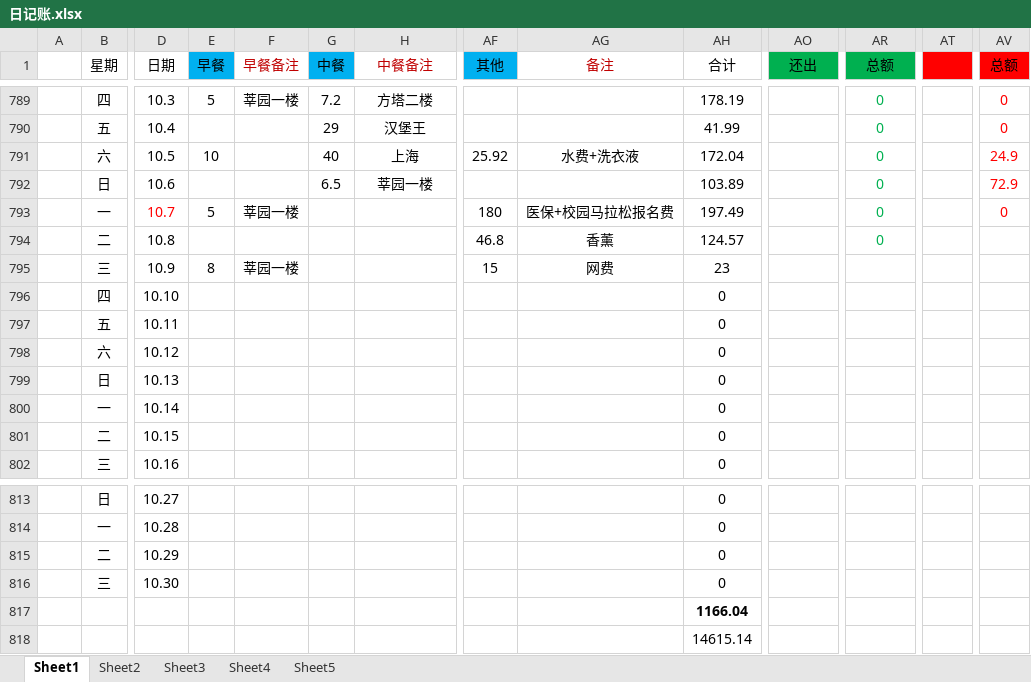
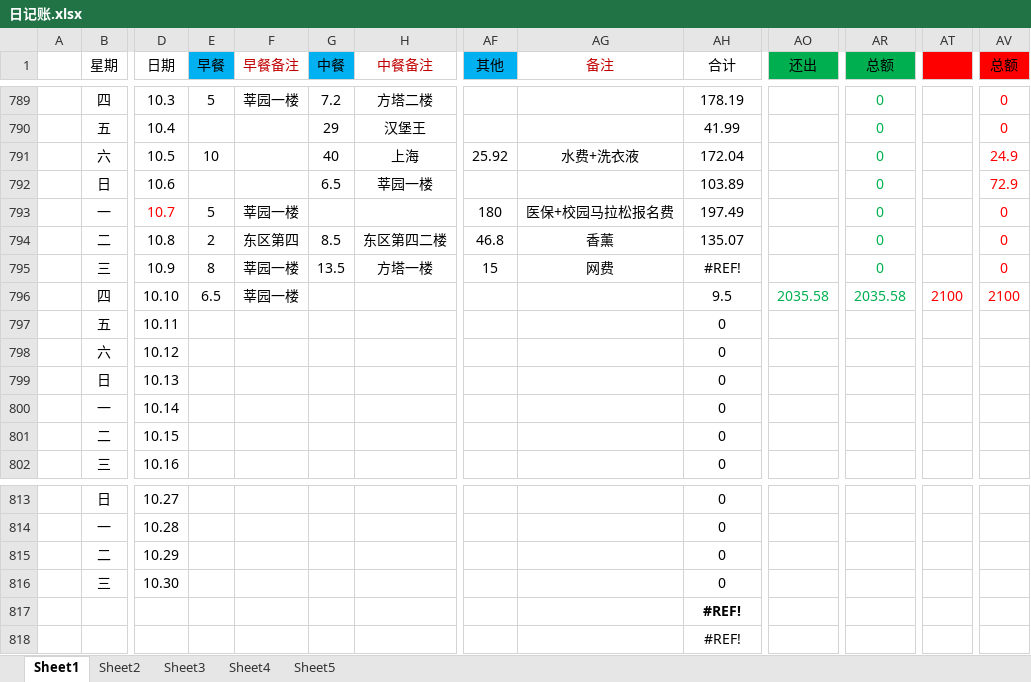
Before and after one commit to ExcaliburEX/Daily-Plan-In-Graduate-Life, an Excel workbook: 日记账.xlsx, sheet Sheet1, drawn as a sheet; only a part is shown, gaps mark what is left out; values as stored, in another font and other column widths than the file's, no borders; charts and pictures not drawn; removed rows and columns are numbered as before the commit, all else as after; rows hold the shown columns only; the diff names each change by its address in the sheet, - before the commit and + after, or states it on an @@ line.

```diff
--- a/日记账.xlsx (sheet Sheet1)
+++ b/日记账.xlsx (sheet Sheet1)
-E794 (早餐): (empty)
+E794 (早餐): 2
-F794 (早餐备注): (empty)
+F794 (早餐备注): 东区第四
-G794 (中餐): (empty)
+G794 (中餐): 8.5
-H794 (中餐备注): (empty)
+H794 (中餐备注): 东区第四二楼
-AH794 (合计): 124.57
+AH794 (合计): 135.07
-AV794 (总额): (empty)
+AV794 (总额): 0
-row 795:  | 三 | 10.9 | 8 | 莘园一楼 |  |  | 15 | 网费 | 23
-row 796:  | 四 | 10.10 |  |  |  |  |  |  | 0
+row 795:  | 三 | 10.9 | 8 | 莘园一楼 | 13.5 | 方塔一楼 | 15 | 网费 | #REF! |  | 0 |  | 0
+row 796:  | 四 | 10.10 | 6.5 | 莘园一楼 |  |  |  |  | 9.5 | 2035.58 | 2035.58 | 2100 | 2100
-AH817 (合计): 1166.04
+AH817 (合计): #REF!
-AH818 (合计): 14615.14
+AH818 (合计): #REF!
```
Also changed, not shown: charts or pictures, 2 other files.
